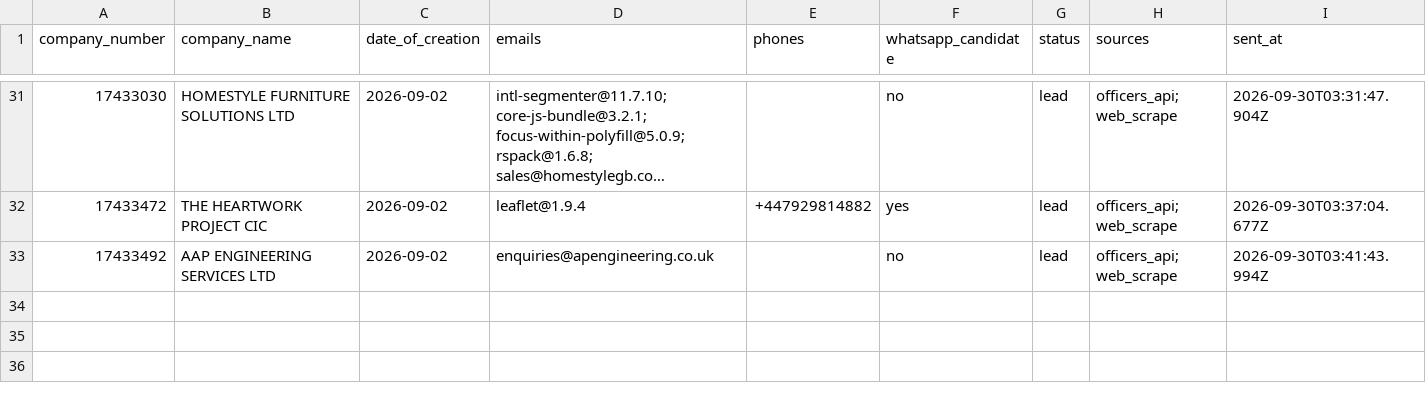
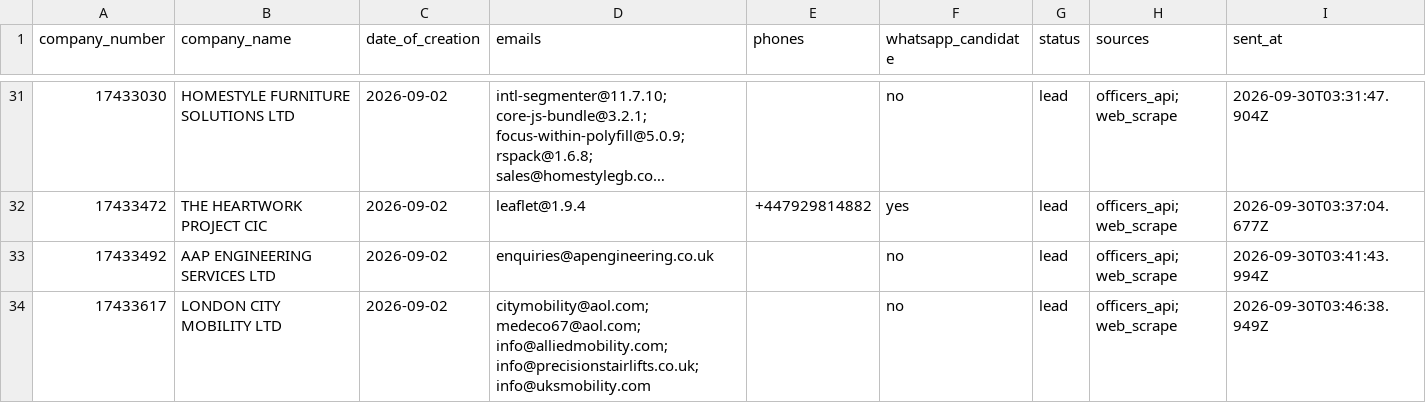
Before and after one commit to ops551/data-pipeline-test, a CSV file: sent_leads.csv, drawn as a sheet; only a part is shown, gaps mark what is left out; long unchanged cells end in …; the diff names each change by its address in the sheet, - before the commit and + after, or states it on an @@ line.

```diff
--- a/sent_leads.csv
+++ b/sent_leads.csv
+row 34: 17433617 | LONDON CITY MOBILITY LTD | 2026-09-02 | citymobility@aol.com; medeco67@aol.com; info@alliedmobility.com; info@precisionstairlifts.co.uk; info@uksmobility.com |  | no | lead | officers_api; web_scrape | 2026-09-30T03:46:38.949Z
```
Also changed, not shown: candidates.csv, enriched.csv, 1 other file.
